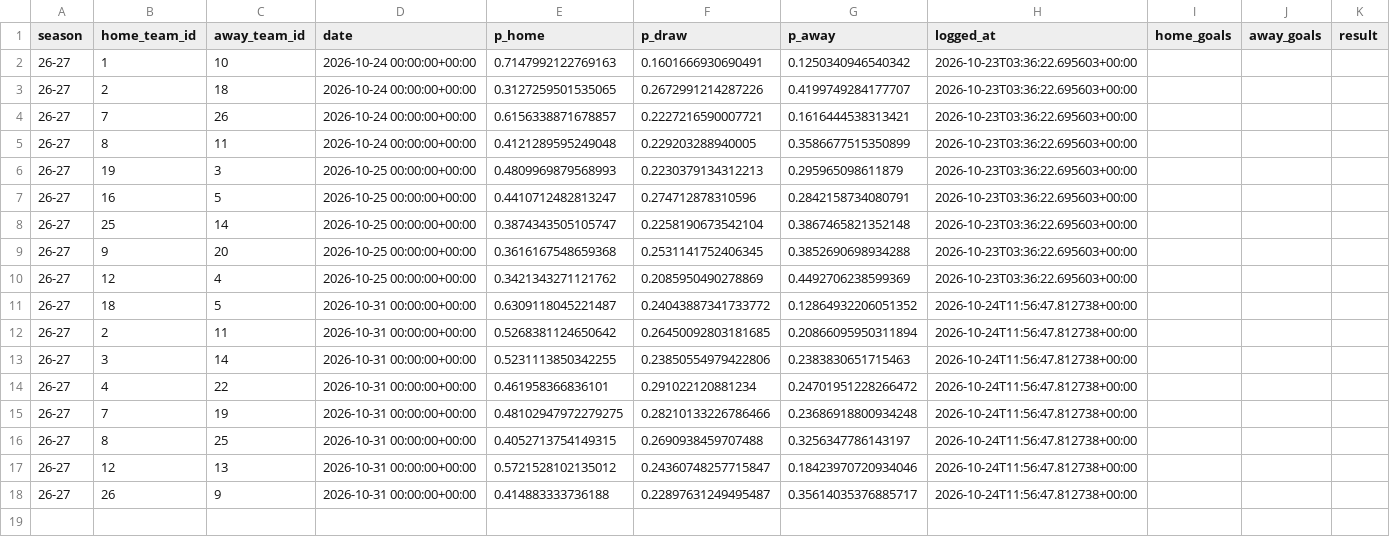
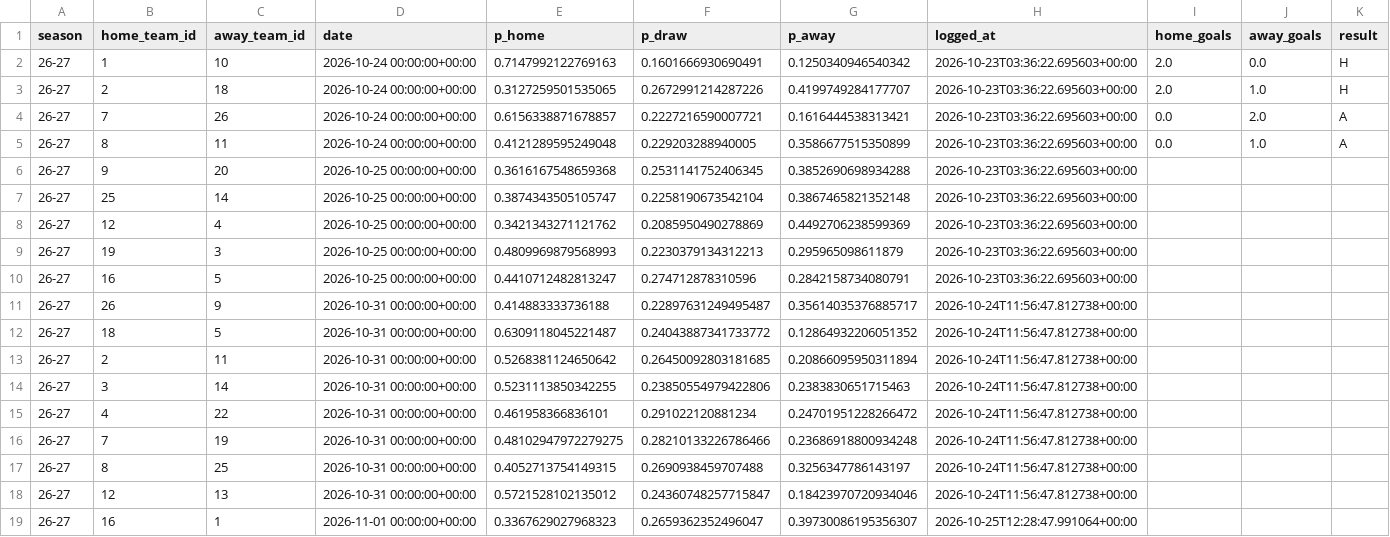
Before and after one commit to simobote0355/premier-league-predictor, a CSV file: data/processed/predictions_log.csv, drawn as a sheet.

```diff
--- a/data/processed/predictions_log.csv
+++ b/data/processed/predictions_log.csv
@@ -1,11 +1,12 @@
 season,home_team_id,away_team_id,date,p_home,p_draw,p_away,logged_at,home_goals,away_goals,result
-26-27,1,10,2026-10-24 00:00:00+00:00,0.7147992122769163,0.1601666930690491,0.1250340946540342,2026-10-23T03:36:22.695603+00:00,,,
-26-27,2,18,2026-10-24 00:00:00+00:00,0.3127259501535065,0.2672991214287226,0.4199749284177707,2026-10-23T03:36:22.695603+00:00,,,
-26-27,7,26,2026-10-24 00:00:00+00:00,0.6156338871678857,0.2227216590007721,0.1616444538313421,2026-10-23T03:36:22.695603+00:00,,,
-26-27,8,11,2026-10-24 00:00:00+00:00,0.4121289595249048,0.229203288940005,0.3586677515350899,2026-10-23T03:36:22.695603+00:00,,,
+26-27,1,10,2026-10-24 00:00:00+00:00,0.7147992122769163,0.1601666930690491,0.1250340946540342,2026-10-23T03:36:22.695603+00:00,2.0,0.0,H
+26-27,2,18,2026-10-24 00:00:00+00:00,0.3127259501535065,0.2672991214287226,0.4199749284177707,2026-10-23T03:36:22.695603+00:00,2.0,1.0,H
+26-27,7,26,2026-10-24 00:00:00+00:00,0.6156338871678857,0.2227216590007721,0.1616444538313421,2026-10-23T03:36:22.695603+00:00,0.0,2.0,A
+26-27,8,11,2026-10-24 00:00:00+00:00,0.4121289595249048,0.229203288940005,0.3586677515350899,2026-10-23T03:36:22.695603+00:00,0.0,1.0,A
+26-27,9,20,2026-10-25 00:00:00+00:00,0.3616167548659368,0.2531141752406345,0.3852690698934288,2026-10-23T03:36:22.695603+00:00,,,
+26-27,25,14,2026-10-25 00:00:00+00:00,0.3874343505105747,0.2258190673542104,0.3867465821352148,2026-10-23T03:36:22.695603+00:00,,,
+26-27,12,4,2026-10-25 00:00:00+00:00,0.3421343271121762,0.2085950490278869,0.4492706238599369,2026-10-23T03:36:22.695603+00:00,,,
 26-27,19,3,2026-10-25 00:00:00+00:00,0.4809969879568993,0.2230379134312213,0.295965098611879,2026-10-23T03:36:22.695603+00:00,,,
 26-27,16,5,2026-10-25 00:00:00+00:00,0.4410712482813247,0.274712878310596,0.2842158734080791,2026-10-23T03:36:22.695603+00:00,,,
-26-27,25,14,2026-10-25 00:00:00+00:00,0.3874343505105747,0.2258190673542104,0.3867465821352148,2026-10-23T03:36:22.695603+00:00,,,
-26-27,9,20,2026-10-25 00:00:00+00:00,0.3616167548659368,0.2531141752406345,0.3852690698934288,2026-10-23T03:36:22.695603+00:00,,,
-26-27,12,4,2026-10-25 00:00:00+00:00,0.3421343271121762,0.2085950490278869,0.4492706238599369,2026-10-23T03:36:22.695603+00:00,,,
+26-27,26,9,2026-10-31 00:00:00+00:00,0.414883333736188,0.22897631249495487,0.35614035376885717,2026-10-24T11:56:47.812738+00:00,,,
 26-27,18,5,2026-10-31 00:00:00+00:00,0.6309118045221487,0.24043887341733772,0.12864932206051352,2026-10-24T11:56:47.812738+00:00,,,
@@ -17,2 +18,2 @@ season,home_team_id,away_team_id,date,p_home,p_draw,p_away,logged_at,home_goals,
 26-27,12,13,2026-10-31 00:00:00+00:00,0.5721528102135012,0.24360748257715847,0.18423970720934046,2026-10-24T11:56:47.812738+00:00,,,
-26-27,26,9,2026-10-31 00:00:00+00:00,0.414883333736188,0.22897631249495487,0.35614035376885717,2026-10-24T11:56:47.812738+00:00,,,
+26-27,16,1,2026-11-01 00:00:00+00:00,0.3367629027968323,0.2659362352496047,0.39730086195356307,2026-10-25T12:28:47.991064+00:00,,,
```
Also changed, not shown: data/powerbi/features.csv, data/powerbi/matches.csv, 6 other files.
